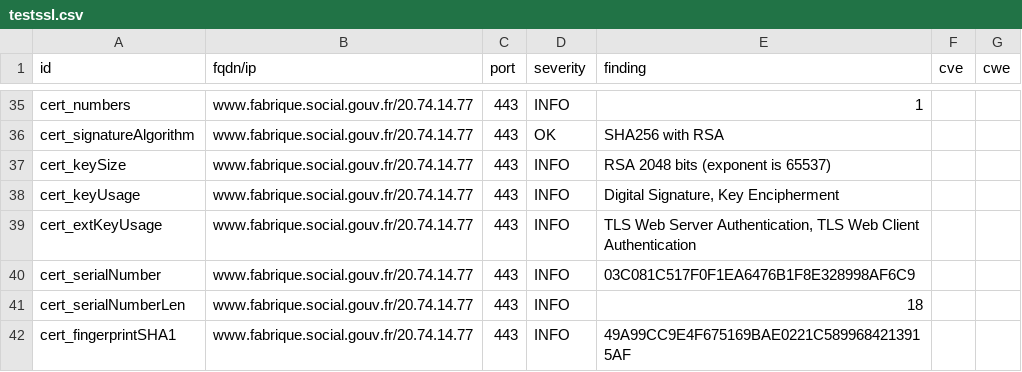
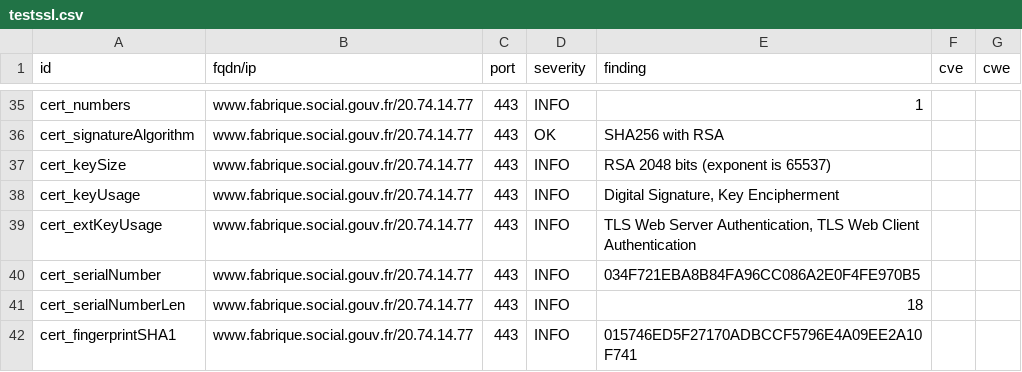
Before and after one commit to villesinternet/dashlord-collectivites, a CSV file: results/aHR0cHM6Ly93d3cuZmFicmlxdWUuc29jaWFsLmdvdXYuZnI=/testssl.csv, drawn as a sheet; only a part is shown, gaps mark what is left out; the diff covers the shown part only.

```diff
--- a/results/aHR0cHM6Ly93d3cuZmFicmlxdWUuc29jaWFsLmdvdXYuZnI=/testssl.csv
+++ b/results/aHR0cHM6Ly93d3cuZmFicmlxdWUuc29jaWFsLmdvdXYuZnI=/testssl.csv
@@ -39,4 +39,4 @@
 "cert_extKeyUsage","www.fabrique.social.gouv.fr/20.74.14.77","443","INFO","TLS Web Server Authentication, TLS Web Client Authentication","",""
-"cert_serialNumber","www.fabrique.social.gouv.fr/20.74.14.77","443","INFO","03C081C517F0F1EA6476B1F8E328998AF6C9","",""
+"cert_serialNumber","www.fabrique.social.gouv.fr/20.74.14.77","443","INFO","034F721EBA8B84FA96CC086A2E0F4FE970B5","",""
 "cert_serialNumberLen","www.fabrique.social.gouv.fr/20.74.14.77","443","INFO","18","",""
-"cert_fingerprintSHA1","www.fabrique.social.gouv.fr/20.74.14.77","443","INFO","49A99CC9E4F675169BAE0221C5899684213915AF","",""
+"cert_fingerprintSHA1","www.fabrique.social.gouv.fr/20.74.14.77","443","INFO","015746ED5F27170ADBCCF5796E4A09EE2A10F741","",""
```
Also changed, not shown: 7 edited cells elsewhere in this file, 14 other files.
